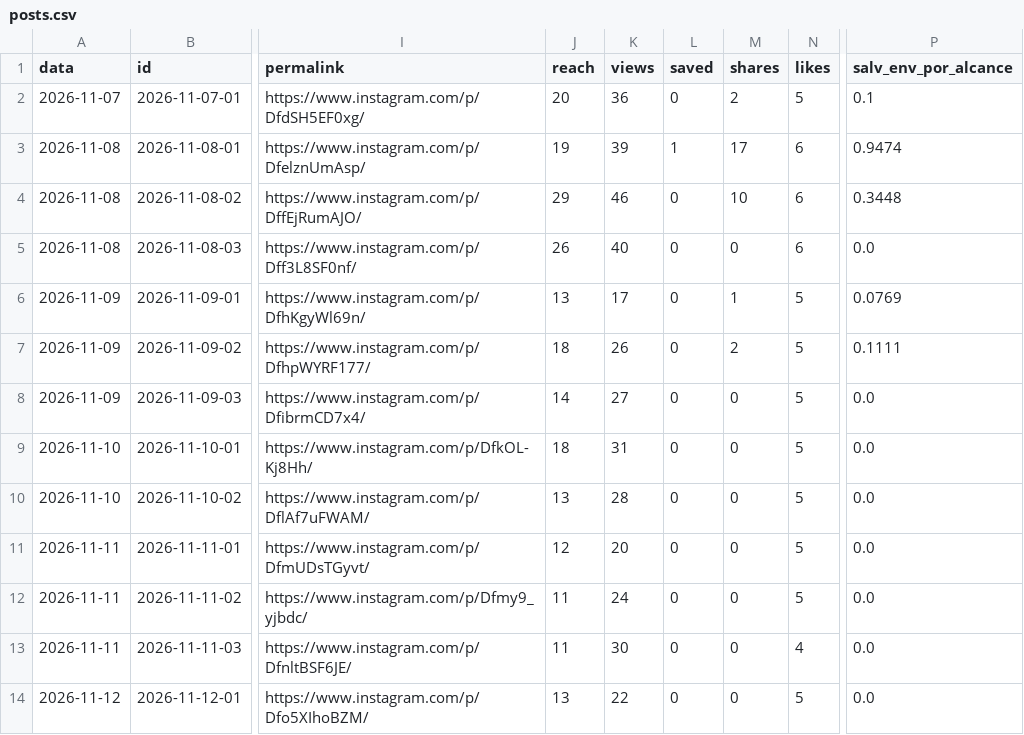
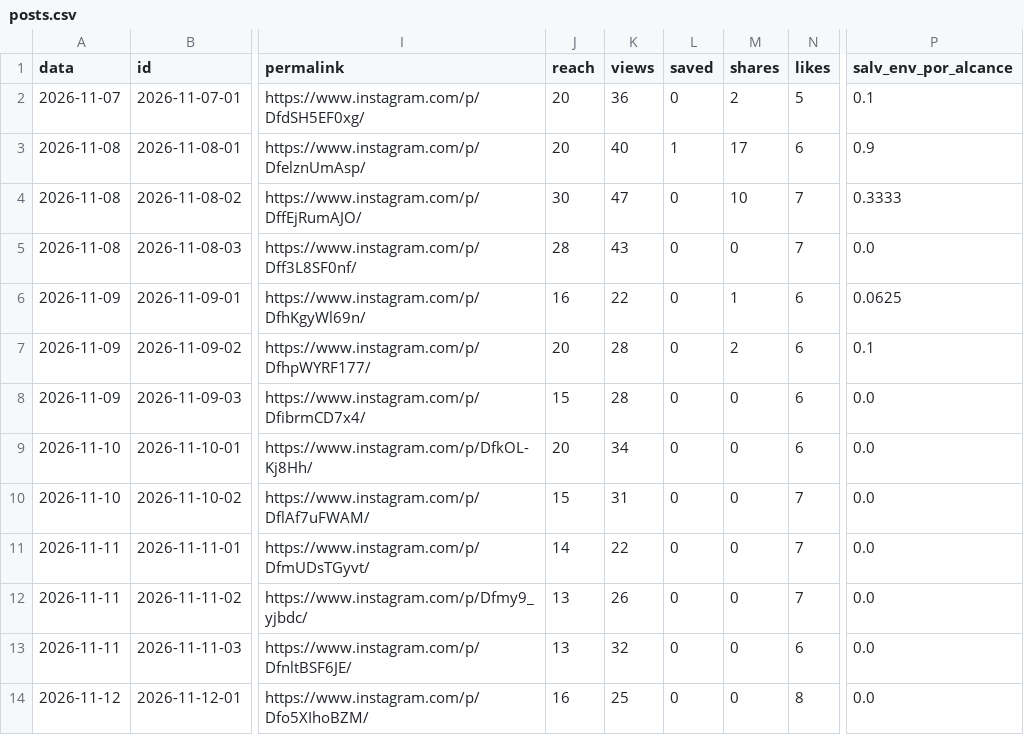
Before and after one commit to jordanobvivan97/protocolo-zero-auto, a CSV file: metricas/posts.csv, drawn as a sheet; only a part is shown, gaps mark what is left out; the diff covers the shown part only; the diff names each change by its address in the sheet, - before the commit and + after, or states it on an @@ line.

Commit message:
Metricas 2026-11-21

```diff
--- a/metricas/posts.csv
+++ b/metricas/posts.csv
-J3 (reach): 19
+J3 (reach): 20
-K3 (views): 39
+K3 (views): 40
-P3 (salv_env_por_alcance): 0.9474
+P3 (salv_env_por_alcance): 0.9
-J4 (reach): 29
+J4 (reach): 30
-K4 (views): 46
+K4 (views): 47
-N4:N5 (likes): 6
+N4:N5 (likes): 7
-P4 (salv_env_por_alcance): 0.3448
+P4 (salv_env_por_alcance): 0.3333
-J5 (reach): 26
+J5 (reach): 28
-K5 (views): 40
+K5 (views): 43
-J6 (reach): 13
+J6 (reach): 16
-K6 (views): 17
+K6 (views): 22
-N6:N9 (likes): 5
+N6:N9 (likes): 6
-P6 (salv_env_por_alcance): 0.0769
+P6 (salv_env_por_alcance): 0.0625
-J7 (reach): 18
+J7 (reach): 20
-K7 (views): 26
+K7 (views): 28
-P7 (salv_env_por_alcance): 0.1111
+P7 (salv_env_por_alcance): 0.1
-J8 (reach): 14
+J8 (reach): 15
-K8 (views): 27
+K8 (views): 28
-J9 (reach): 18
+J9 (reach): 20
-K9 (views): 31
+K9 (views): 34
-J10 (reach): 13
+J10 (reach): 15
-K10 (views): 28
+K10 (views): 31
-N10:N12 (likes): 5
+N10:N12 (likes): 7
-J11 (reach): 12
+J11 (reach): 14
-K11 (views): 20
+K11 (views): 22
-J12:J13 (reach): 11
+J12:J13 (reach): 13
-K12 (views): 24
+K12 (views): 26
-K13 (views): 30
+K13 (views): 32
-N13 (likes): 4
+N13 (likes): 6
-J14 (reach): 13
+J14 (reach): 16
-K14 (views): 22
+K14 (views): 25
-N14 (likes): 5
+N14 (likes): 8
```
Also changed, not shown: 1 added row and 31 edited cells elsewhere in this file, metricas/conta.csv, 1 other file.
